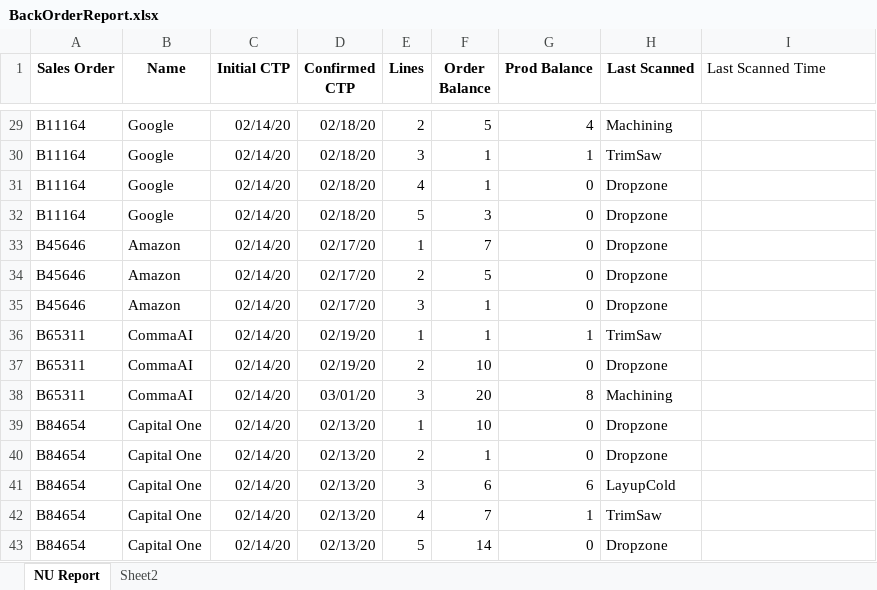
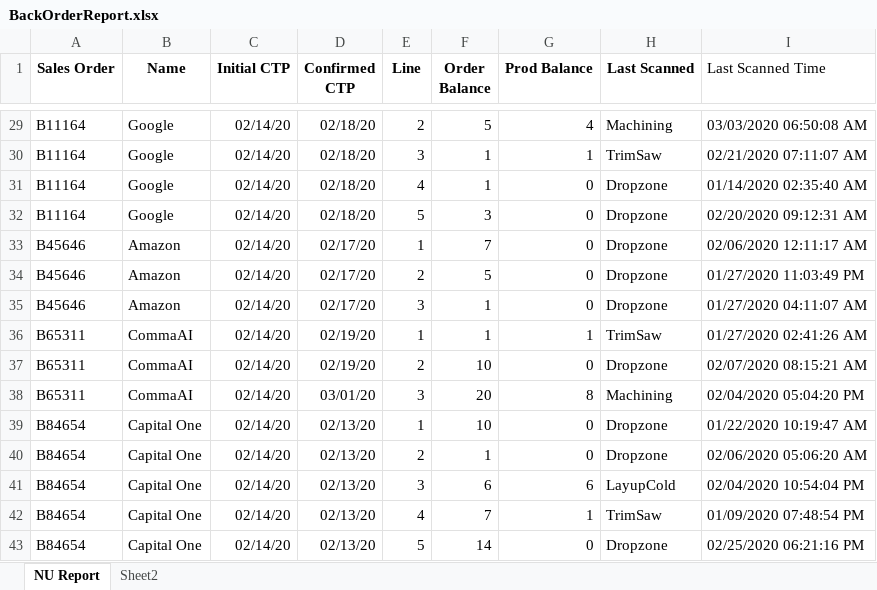
Before and after one commit to zacharygilliom/back-report, an Excel workbook: BackOrderReport.xlsx, sheet NU Report, drawn as a sheet; only a part is shown, gaps mark what is left out; values as stored, in another font and other column widths than the file's, no borders; the diff covers the shown part only; the diff names each change by its address in the sheet, - before the commit and + after, or states it on an @@ line.

```diff
--- a/BackOrderReport.xlsx (sheet NU Report)
+++ b/BackOrderReport.xlsx (sheet NU Report)
-E1: Lines
+E1: Line
-I29 (Last Scanned Time): (empty)
+I29 (Last Scanned Time): 03/03/2020 06:50:08 AM
-I30 (Last Scanned Time): (empty)
+I30 (Last Scanned Time): 02/21/2020 07:11:07 AM
-I31 (Last Scanned Time): (empty)
+I31 (Last Scanned Time): 01/14/2020 02:35:40 AM
-I32 (Last Scanned Time): (empty)
+I32 (Last Scanned Time): 02/20/2020 09:12:31 AM
-I33 (Last Scanned Time): (empty)
+I33 (Last Scanned Time): 02/06/2020 12:11:17 AM
-I34 (Last Scanned Time): (empty)
+I34 (Last Scanned Time): 01/27/2020 11:03:49 PM
-I35 (Last Scanned Time): (empty)
+I35 (Last Scanned Time): 01/27/2020 04:11:07 AM
-I36 (Last Scanned Time): (empty)
+I36 (Last Scanned Time): 01/27/2020 02:41:26 AM
-I37 (Last Scanned Time): (empty)
+I37 (Last Scanned Time): 02/07/2020 08:15:21 AM
-I38 (Last Scanned Time): (empty)
+I38 (Last Scanned Time): 02/04/2020 05:04:20 PM
-I39 (Last Scanned Time): (empty)
+I39 (Last Scanned Time): 01/22/2020 10:19:47 AM
-I40 (Last Scanned Time): (empty)
+I40 (Last Scanned Time): 02/06/2020 05:06:20 AM
-I41 (Last Scanned Time): (empty)
+I41 (Last Scanned Time): 02/04/2020 10:54:04 PM
-I42 (Last Scanned Time): (empty)
+I42 (Last Scanned Time): 01/09/2020 07:48:54 PM
-I43 (Last Scanned Time): (empty)
+I43 (Last Scanned Time): 02/25/2020 06:21:16 PM
```
Also changed, not shown: 27 edited cells elsewhere in this sheet, NUReport.xlsx.
